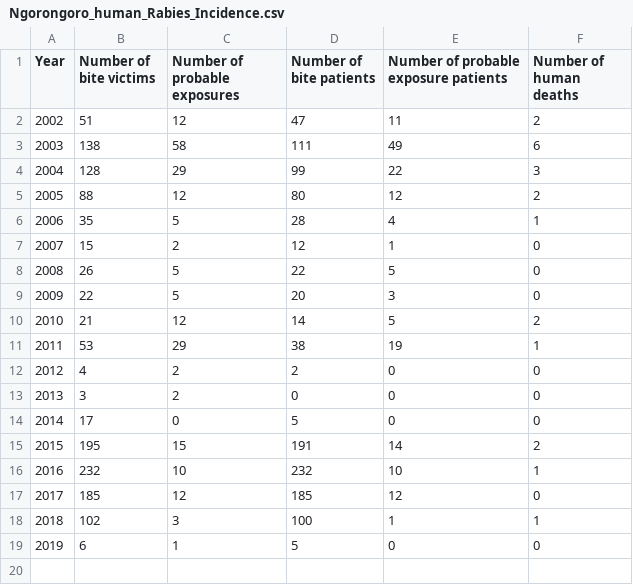
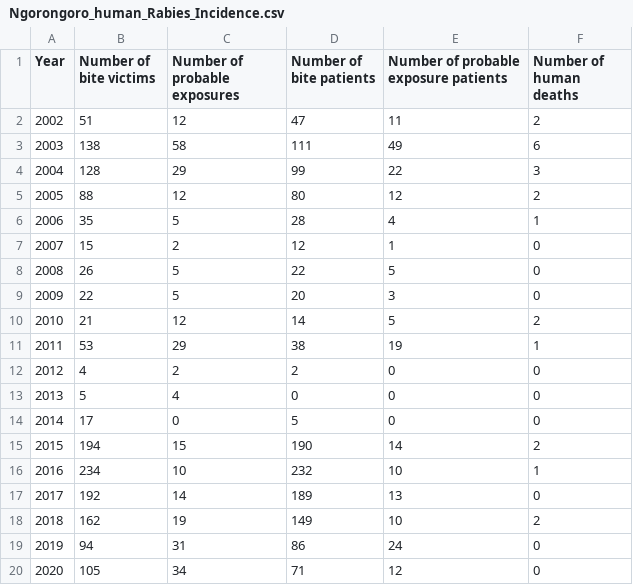
Before and after one commit to RabiesResearch/Ngorongoro, a CSV file: output/Ngorongoro_human_Rabies_Incidence.csv, drawn as a sheet.

```diff
--- a/output/Ngorongoro_human_Rabies_Incidence.csv
+++ b/output/Ngorongoro_human_Rabies_Incidence.csv
@@ -12,8 +12,9 @@
 "2012",4,2,2,0,0
-"2013",3,2,0,0,0
+"2013",5,4,0,0,0
 "2014",17,0,5,0,0
-"2015",195,15,191,14,2
-"2016",232,10,232,10,1
-"2017",185,12,185,12,0
-"2018",102,3,100,1,1
-"2019",6,1,5,0,0
+"2015",194,15,190,14,2
+"2016",234,10,232,10,1
+"2017",192,14,189,13,0
+"2018",162,19,149,10,2
+"2019",94,31,86,24,0
+"2020",105,34,71,12,0
```
Also changed, not shown: output/Ngorongoro_animal_Rabies_Incidence.csv, 19 other files.
